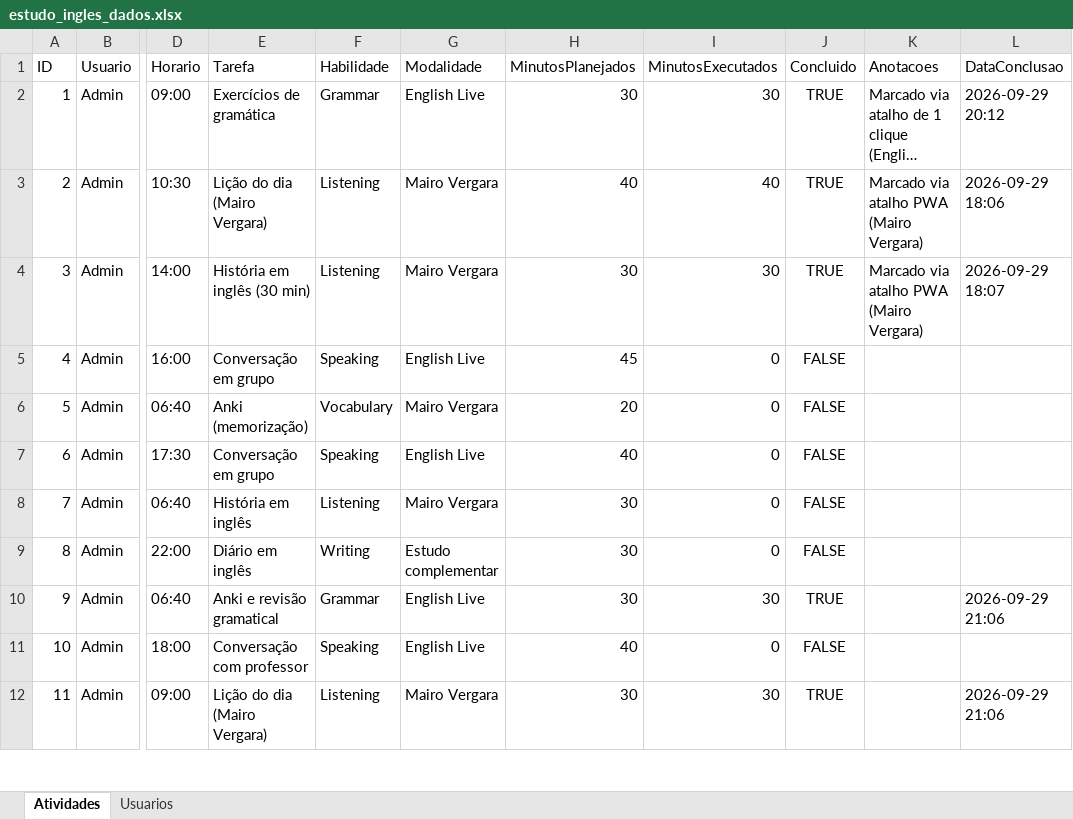
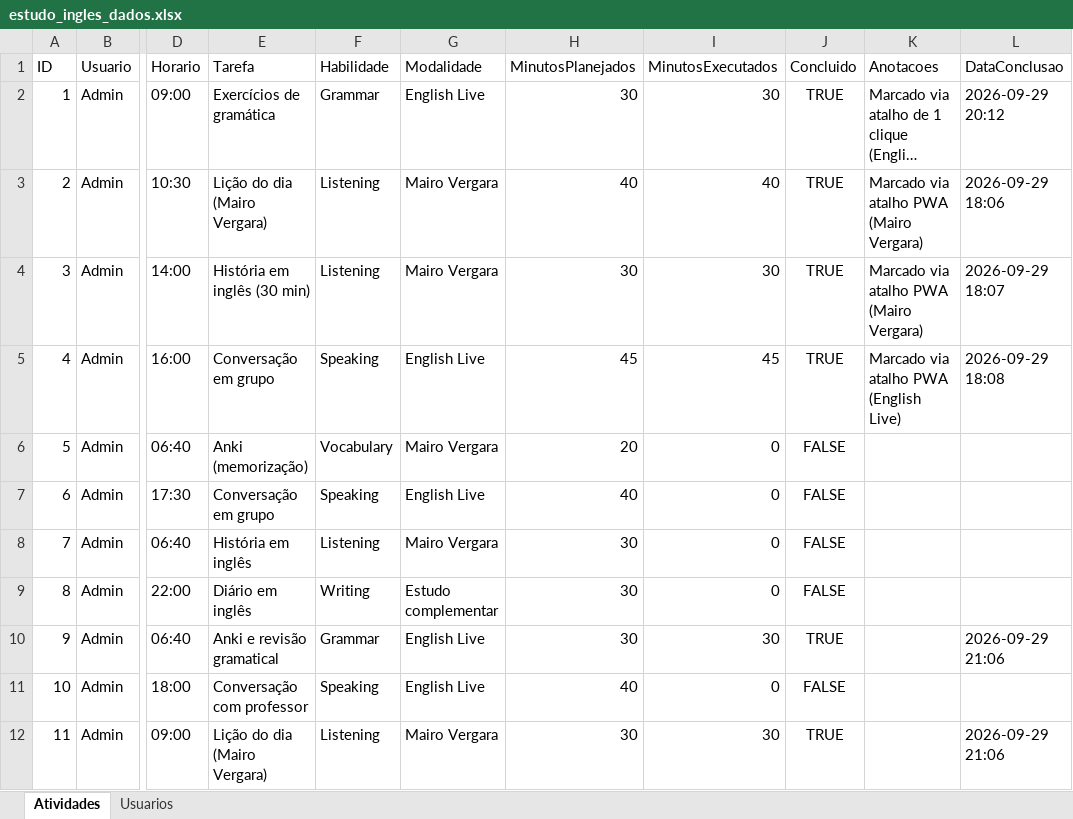
Before and after one commit to Jonh3456/Englishjourney, an Excel workbook: data/estudo_ingles_dados.xlsx, sheet Atividades, drawn as a sheet; only a part is shown, gaps mark what is left out; long unchanged cells end in …; values as stored, in another font and other column widths than the file's, no borders; the diff names each change by its address in the sheet, - before the commit and + after, or states it on an @@ line.

Commit message:
Atalho PWA: English Live concluído (Admin, ref. 2026-08-31)

```diff
--- a/data/estudo_ingles_dados.xlsx (sheet Atividades)
+++ b/data/estudo_ingles_dados.xlsx (sheet Atividades)
-I5 (MinutosExecutados): 0
+I5 (MinutosExecutados): 45
-J5 (Concluido): FALSE
+J5 (Concluido): TRUE
-K5 (Anotacoes): (empty)
+K5 (Anotacoes): Marcado via atalho PWA (English Live)
-L5 (DataConclusao): (empty)
+L5 (DataConclusao): 2026-09-29 18:08
```
